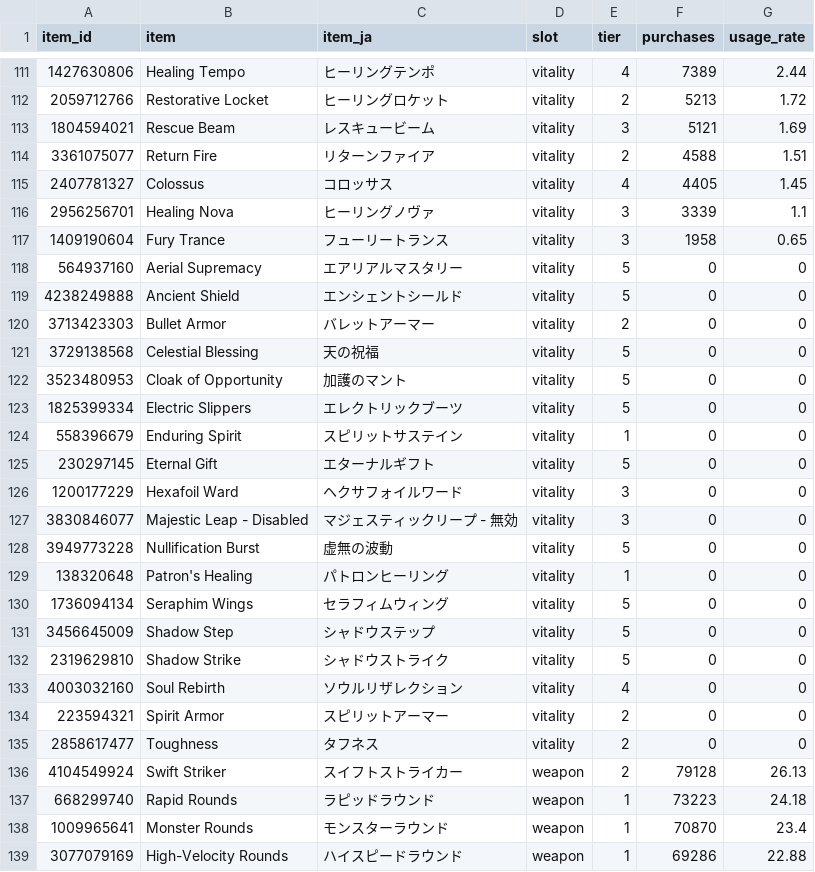
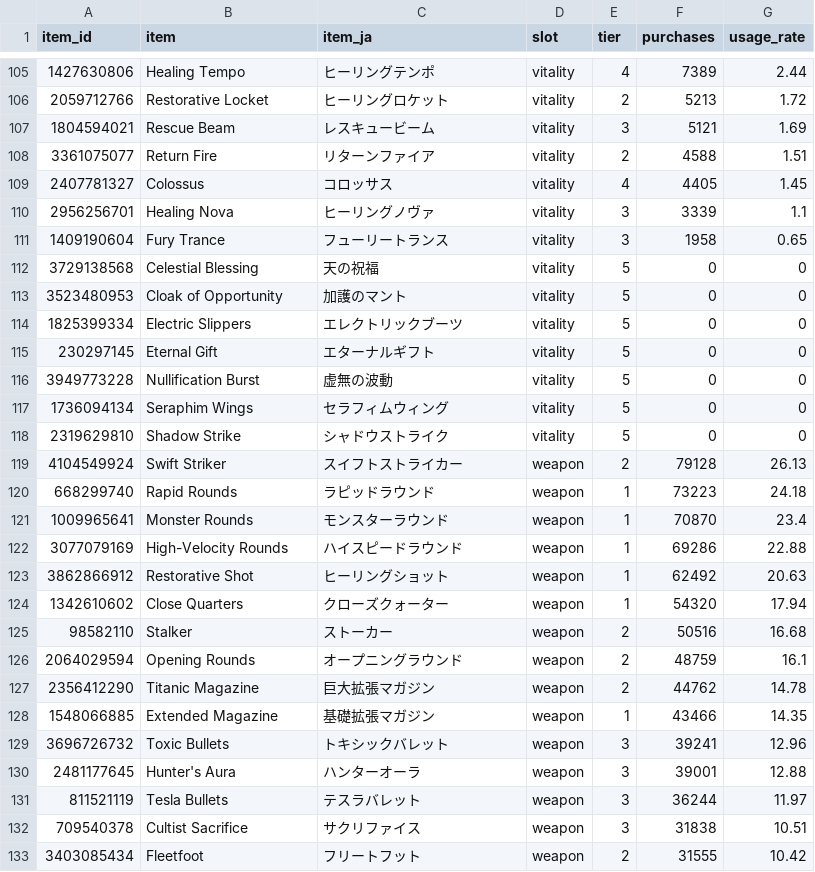
Before and after one commit to pmansd/deadlock-lab, a CSV file: data/items/2026/11/week-1.csv, drawn as a sheet; only a part is shown, gaps mark what is left out; the shorter side is filled out with more unchanged rows; the diff covers the shown part only.

```diff
--- a/data/items/2026/11/week-1.csv
+++ b/data/items/2026/11/week-1.csv
@@ -117,5 +111,2 @@ item_id,item,item_ja,slot,tier,purchases,usage_rate
 1409190604,Fury Trance,フューリートランス,vitality,3,1958,0.65
-564937160,Aerial Supremacy,エアリアルマスタリー,vitality,5,0,0
-4238249888,Ancient Shield,エンシェントシールド,vitality,5,0,0
-3713423303,Bullet Armor,バレットアーマー,vitality,2,0,0
 3729138568,Celestial Blessing,天の祝福,vitality,5,0,0
@@ -123,14 +114,6 @@ item_id,item,item_ja,slot,tier,purchases,usage_rate
 1825399334,Electric Slippers,エレクトリックブーツ,vitality,5,0,0
-558396679,Enduring Spirit,スピリットサステイン,vitality,1,0,0
 230297145,Eternal Gift,エターナルギフト,vitality,5,0,0
-1200177229,Hexafoil Ward,ヘクサフォイルワード,vitality,3,0,0
-3830846077,Majestic Leap - Disabled,マジェスティックリープ - 無効,vitality,3,0,0
 3949773228,Nullification Burst,虚無の波動,vitality,5,0,0
-138320648,Patron's Healing,パトロンヒーリング,vitality,1,0,0
 1736094134,Seraphim Wings,セラフィムウィング,vitality,5,0,0
-3456645009,Shadow Step,シャドウステップ,vitality,5,0,0
 2319629810,Shadow Strike,シャドウストライク,vitality,5,0,0
-4003032160,Soul Rebirth,ソウルリザレクション,vitality,4,0,0
-223594321,Spirit Armor,スピリットアーマー,vitality,2,0,0
-2858617477,Toughness,タフネス,vitality,2,0,0
 4104549924,Swift Striker,スイフトストライカー,weapon,2,79128,26.13
```
Also changed, not shown: 11 removed rows elsewhere in this file, 1 other file.
